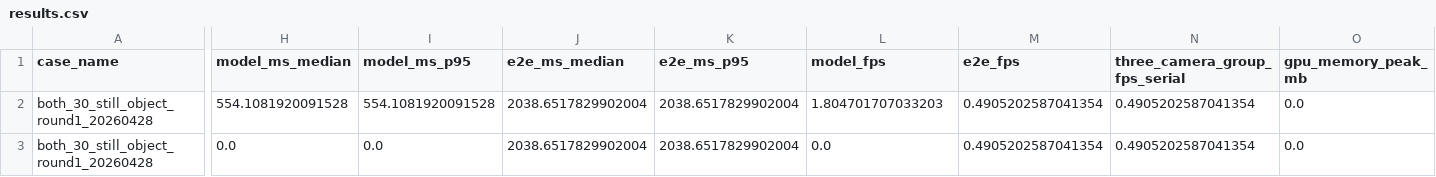
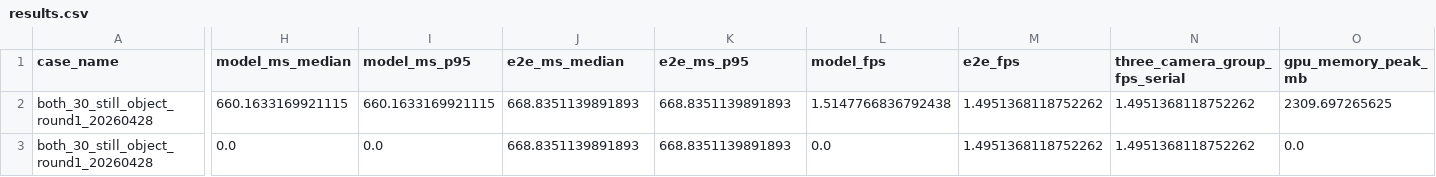
Before and after one commit to BaochaiXue/proj-QQTT-v2, a CSV file: docs/generated/demo3_cotracker3_smoke_benchmark/both_30_still_object_round1_20260428/results.csv, drawn as a sheet; only a part is shown, gaps mark what is left out; the diff covers the shown part only; the diff names each change by its address in the sheet, - before the commit and + after, or states it on an @@ line.

Commit message:
docs: add demo3 cotracker profiling artifacts

```diff
--- a/docs/generated/demo3_cotracker3_smoke_benchmark/both_30_still_object_round1_20260428/results.csv
+++ b/docs/generated/demo3_cotracker3_smoke_benchmark/both_30_still_object_round1_20260428/results.csv
-H2 (model_ms_median): 554.1081920091528
+H2 (model_ms_median): 660.1633169921115
-I2 (model_ms_p95): 554.1081920091528
+I2 (model_ms_p95): 660.1633169921115
-J2:J3 (e2e_ms_median): 2038.6517829902004
+J2:J3 (e2e_ms_median): 668.8351139891893
-K2:K3 (e2e_ms_p95): 2038.6517829902004
+K2:K3 (e2e_ms_p95): 668.8351139891893
-L2 (model_fps): 1.804701707033203
+L2 (model_fps): 1.5147766836792438
-M2:M3 (e2e_fps): 0.4905202587041354
+M2:M3 (e2e_fps): 1.4951368118752262
-N2:N3 (three_camera_group_fps_serial): 0.4905202587041354
+N2:N3 (three_camera_group_fps_serial): 1.4951368118752262
-O2 (gpu_memory_peak_mb): 0.0
+O2 (gpu_memory_peak_mb): 2309.697265625
```
Also changed, not shown: 1 edited cell elsewhere in this file, docs/generated/demo3_cotracker3_tracking_benchmark/both_30_still_object_round1_20260428/results.csv, 18 other files.
